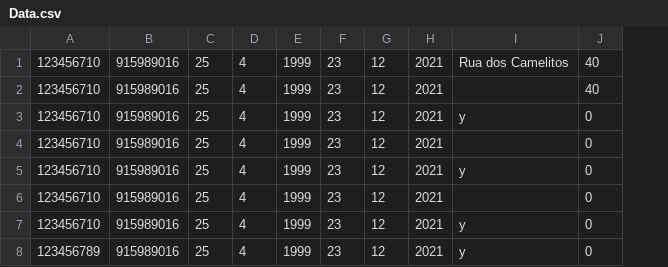
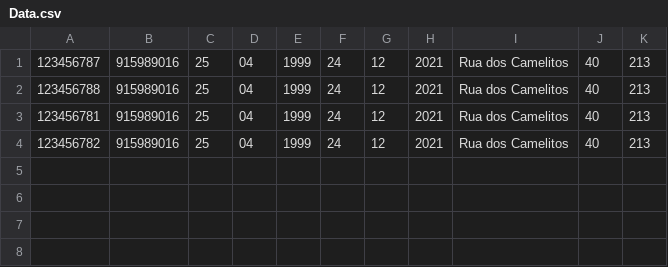
Before and after one commit to keisak1/Projeto_LP_AED, a CSV file: cmake-build-debug/Data.csv, drawn as a sheet; removed rows and columns are numbered as before the commit, all else as after; the diff names each change by its address in the sheet, - before the commit and + after, or states it on an @@ line.

```diff
--- a/cmake-build-debug/Data.csv
+++ b/cmake-build-debug/Data.csv
-column A, rows 1-4: all 123456710
+column A, rows 1-4: 123456787 | 123456788 | 123456781 | 123456782
-column D, rows 1-4: all 4
+column D, rows 1-4: all 04
-column F, rows 1-4: all 23
+column F, rows 1-4: all 24
+column K, rows 1-4: all 213
-I2: (empty)
+I2: Rua dos Camelitos
-I3: y
+I3: Rua dos Camelitos
-J3:J4: 0
+J3:J4: 40
-I4: (empty)
+I4: Rua dos Camelitos
-row 5: 123456710 | 915989016 | 25 | 4 | 1999 | 23 | 12 | 2021 | y | 0
-row 6: 123456710 | 915989016 | 25 | 4 | 1999 | 23 | 12 | 2021 |  | 0
-row 7: 123456710 | 915989016 | 25 | 4 | 1999 | 23 | 12 | 2021 | y | 0
-row 8: 123456789 | 915989016 | 25 | 4 | 1999 | 23 | 12 | 2021 | y | 0
```
Also changed, not shown: 14 other files.
